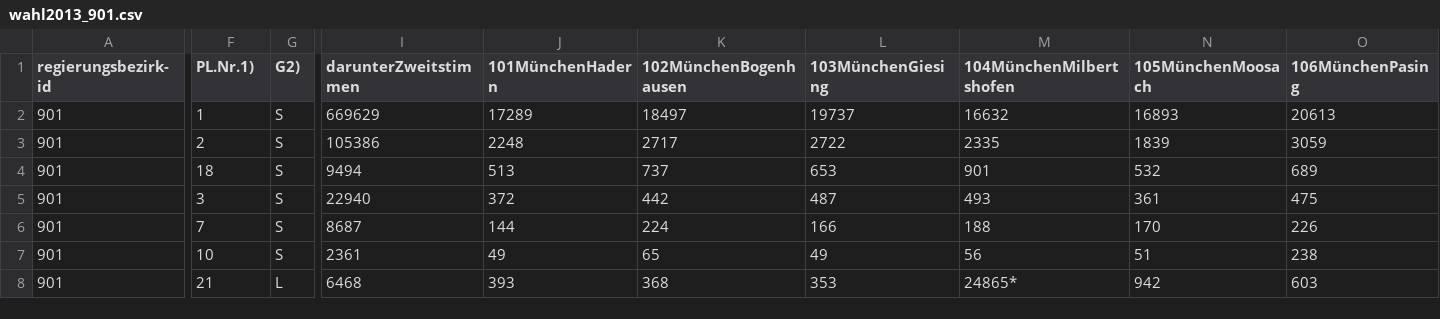
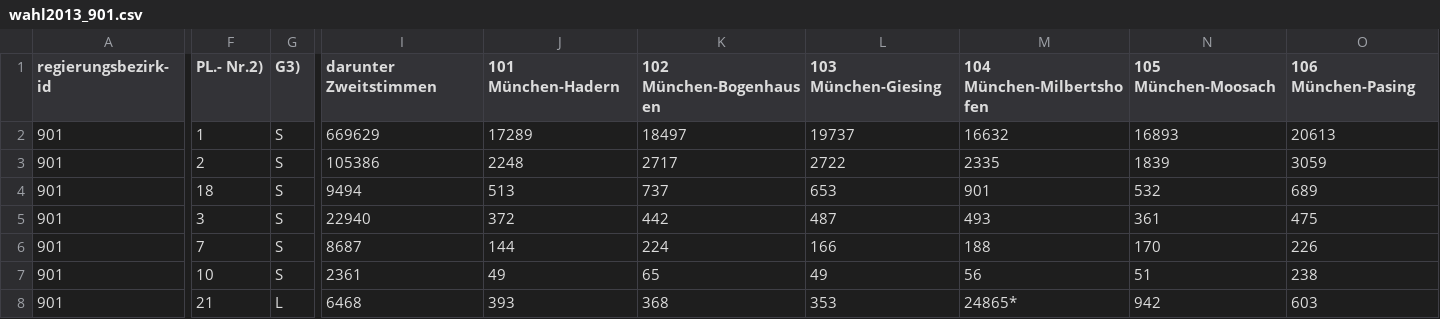
Before and after one commit to DominikHorn/wise2019-dbsystems-project, a CSV file: implementation/src/data-crawler/wahl2013_901.csv, drawn as a sheet; only a part is shown, gaps mark what is left out; the diff covers the shown part only; the diff names each change by its address in the sheet, - before the commit and + after, or states it on an @@ line.

Commit message:
Adjust wahl2013 crawled results to match wahl2018 schema

```diff
--- a/implementation/src/data-crawler/wahl2013_901.csv
+++ b/implementation/src/data-crawler/wahl2013_901.csv
-F1: PL.Nr.1)
+F1: PL.- Nr.2)
-G1: G2)
+G1: G3)
-I1: darunterZweitstimmen
+I1: darunter Zweitstimmen
-J1: 101MünchenHadern
+J1: 101 München-Hadern
-K1: 102MünchenBogenhausen
+K1: 102 München-Bogenhausen
-L1: 103MünchenGiesing
+L1: 103 München-Giesing
-M1: 104MünchenMilbertshofen
+M1: 104 München-Milbertshofen
-N1: 105MünchenMoosach
+N1: 105 München-Moosach
-O1: 106MünchenPasing
+O1: 106 München-Pasing
```
Also changed, not shown: 24 edited cells elsewhere in this file, implementation/src/data-crawler/wahl2013_902.csv, implementation/src/data-crawler/wahl2013_904.csv, 4 other files.
